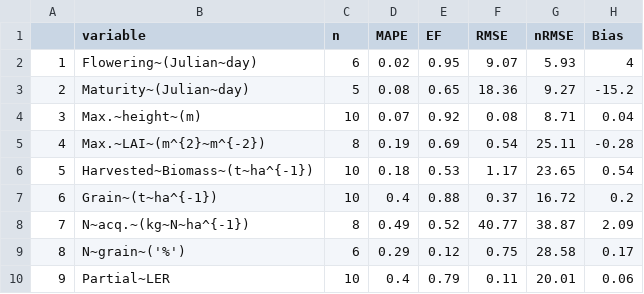
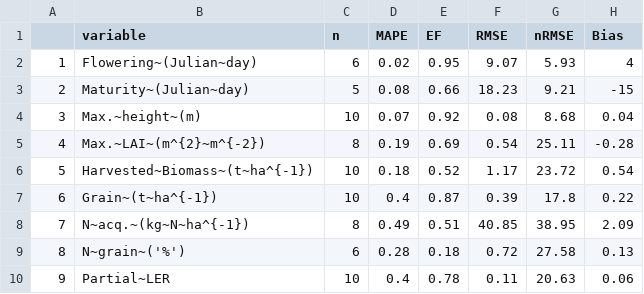
Before and after one commit to VEZY/STICS-IC-paper, a CSV file: 2-outputs/stats/stats_constrasted_systems.csv, drawn as a sheet.

```diff
--- a/2-outputs/stats/stats_constrasted_systems.csv
+++ b/2-outputs/stats/stats_constrasted_systems.csv
@@ -2,9 +2,9 @@
 "1","Flowering~(Julian~day)",6,0.02,0.95,9.07,5.93,4
-"2","Maturity~(Julian~day)",5,0.08,0.65,18.36,9.27,-15.2
-"3","Max.~height~(m)",10,0.07,0.92,0.08,8.71,0.04
+"2","Maturity~(Julian~day)",5,0.08,0.66,18.23,9.21,-15
+"3","Max.~height~(m)",10,0.07,0.92,0.08,8.68,0.04
 "4","Max.~LAI~(m^{2}~m^{-2})",8,0.19,0.69,0.54,25.11,-0.28
-"5","Harvested~Biomass~(t~ha^{-1})",10,0.18,0.53,1.17,23.65,0.54
-"6","Grain~(t~ha^{-1})",10,0.4,0.88,0.37,16.72,0.2
-"7","N~acq.~(kg~N~ha^{-1})",8,0.49,0.52,40.77,38.87,2.09
-"8","N~grain~('%')",6,0.29,0.12,0.75,28.58,0.17
-"9","Partial~LER",10,0.4,0.79,0.11,20.01,0.06
+"5","Harvested~Biomass~(t~ha^{-1})",10,0.18,0.52,1.17,23.72,0.54
+"6","Grain~(t~ha^{-1})",10,0.4,0.87,0.39,17.8,0.22
+"7","N~acq.~(kg~N~ha^{-1})",8,0.49,0.51,40.85,38.95,2.09
+"8","N~grain~('%')",6,0.28,0.18,0.72,27.58,0.13
+"9","Partial~LER",10,0.4,0.78,0.11,20.63,0.06
```
Also changed, not shown: 2-outputs/stats/Table.1_Plant_interactions.csv, 2-outputs/stats/stats_LER.csv, 5 other files.
